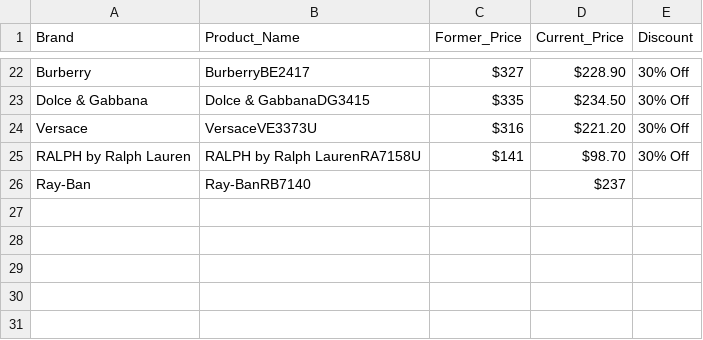
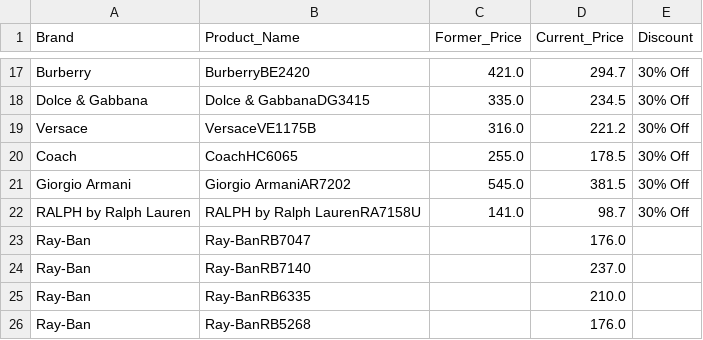
Before and after one commit to Irips111/Eyewear_data_scraper, a CSV file: Framesdirect_data_extraction/framesdirect_page1.csv, drawn as a sheet; only a part is shown, gaps mark what is left out; removed rows and columns are numbered as before the commit, all else as after; the diff covers the shown part only; the diff names each change by its address in the sheet, - before the commit and + after, or states it on an @@ line.

```diff
--- a/Framesdirect_data_extraction/framesdirect_page1.csv
+++ b/Framesdirect_data_extraction/framesdirect_page1.csv
-B17 (Product_Name): BurberryBE2417
+B17 (Product_Name): BurberryBE2420
-C17 (Former_Price): $327
+C17 (Former_Price): 421.0
-D17 (Current_Price): $228.90
+D17 (Current_Price): 294.7
-C18 (Former_Price): $335
+C18 (Former_Price): 335.0
-D18 (Current_Price): $234.50
+D18 (Current_Price): 234.5
-row 24: Versace | VersaceVE3373U | $316 | $221.20 | 30% Off
+row 19: Versace | VersaceVE1175B | 316.0 | 221.2 | 30% Off
+row 20: Coach | CoachHC6065 | 255.0 | 178.5 | 30% Off
+row 21: Giorgio Armani | Giorgio ArmaniAR7202 | 545.0 | 381.5 | 30% Off
-C22 (Former_Price): $141
+C22 (Former_Price): 141.0
-D22 (Current_Price): $98.70
+D22 (Current_Price): 98.7
+row 23: Ray-Ban | Ray-BanRB7047 |  | 176.0
-D24 (Current_Price): $237
+D24 (Current_Price): 237.0
+row 25: Ray-Ban | Ray-BanRB6335 |  | 210.0
+row 26: Ray-Ban | Ray-BanRB5268 |  | 176.0
```
Also changed, not shown: 6 added rows, 11 removed rows and 14 edited cells elsewhere in this file, 3 other files.
